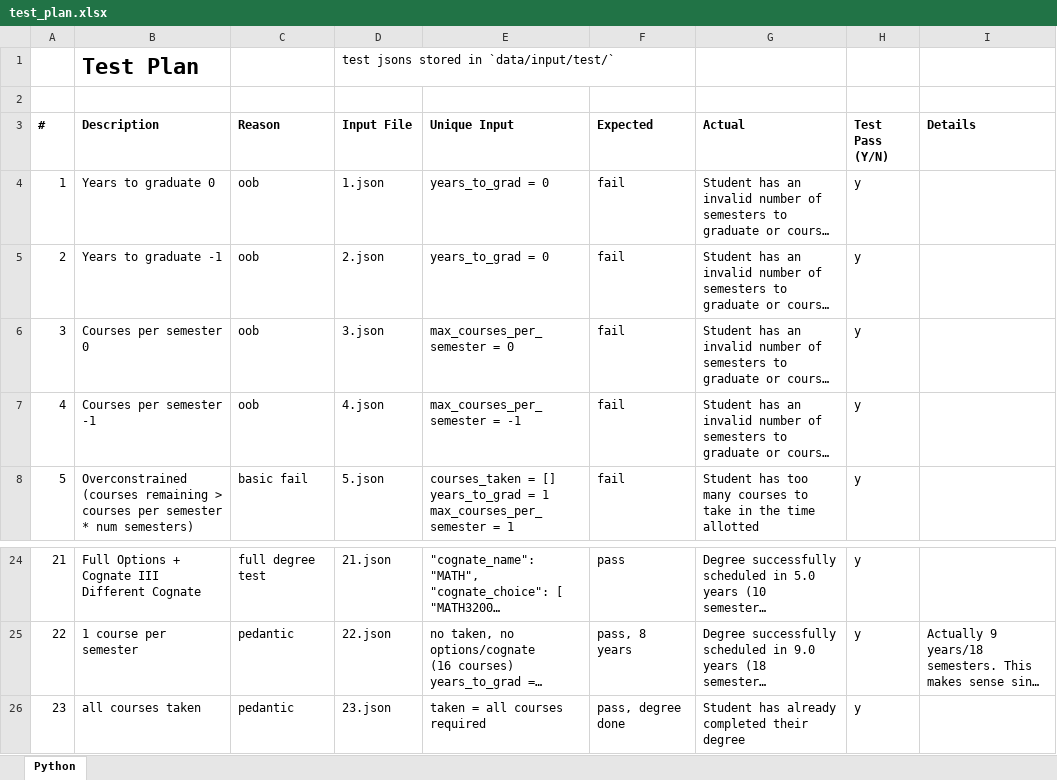
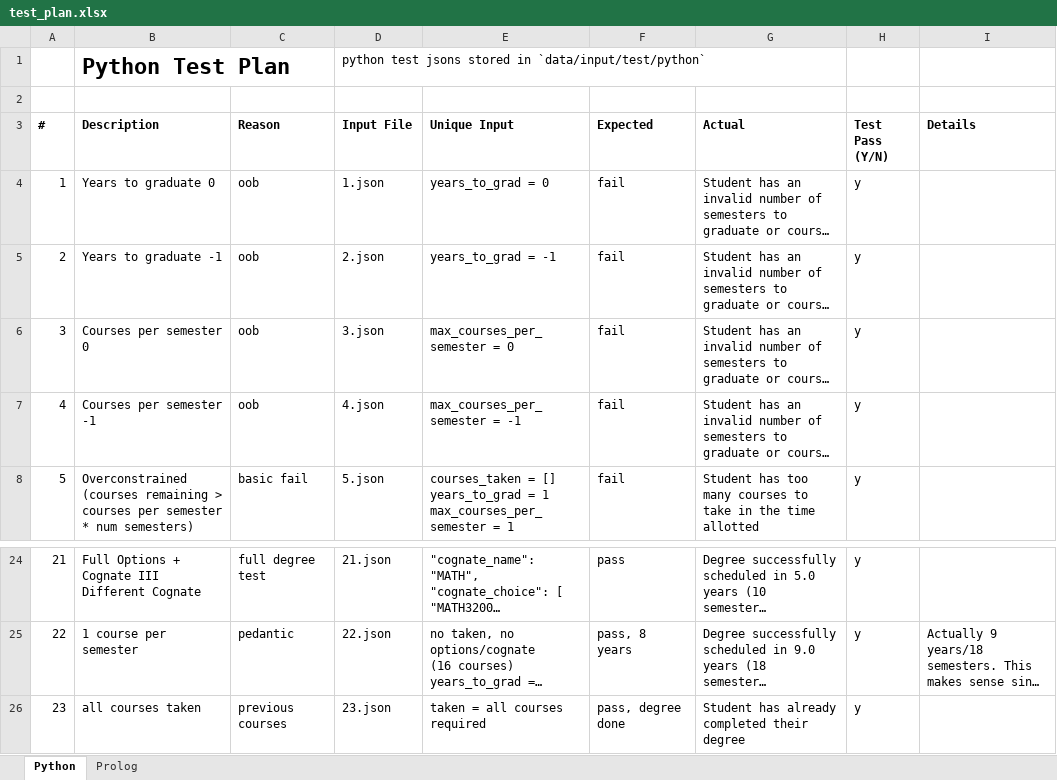
Before and after one commit to mstpn/Degree-Planner, an Excel workbook: test_plan.xlsx, sheet Python, drawn as a sheet; only a part is shown, gaps mark what is left out; long unchanged cells end in …; values as stored, in another font and other column widths than the file's, no borders; conditional formats not drawn; removed rows and columns are numbered as before the commit, all else as after; the diff names each change by its address in the sheet, - before the commit and + after, or states it on an @@ line.

Commit message:
Prolog black box and test suite done

```diff
--- a/test_plan.xlsx (sheet Python)
+++ b/test_plan.xlsx (sheet Python)
+sheet tab: Prolog
-row 1:  | Test Plan |  | test jsons stored in `data/input/test/`
+row 1:  | Python Test Plan |  | python test jsons stored in `data/input/test/python`
-E5 (Unique Input): years_to_grad = 0
+E5 (Unique Input): years_to_grad = -1
-C26 (Reason): pedantic
+C26 (Reason): previous courses
```
Also changed, not shown: 44 other files.
